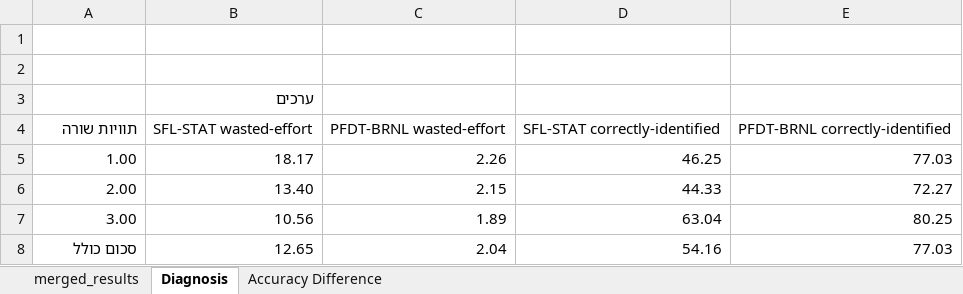
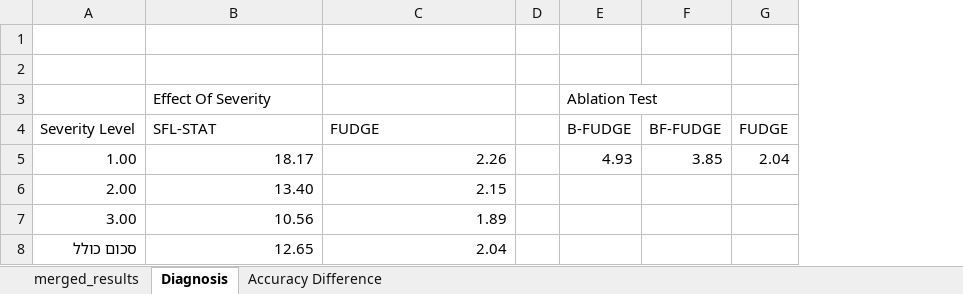
Before and after one commit to gitanonym/FuzzyDiagnosis, an Excel workbook: results/results_final_aggregated.xlsx, sheet Diagnosis, drawn as a sheet; values as stored, in another font and other column widths than the file's, no borders; charts and pictures not drawn; removed rows and columns are numbered as before the commit, all else as after; the diff names each change by its address in the sheet, - before the commit and + after, or states it on an @@ line.

```diff
--- a/results/results_final_aggregated.xlsx (sheet Diagnosis)
+++ b/results/results_final_aggregated.xlsx (sheet Diagnosis)
-column D, rows 5-8: 46.25 | 44.33 | 63.04 | 54.16
-column E, rows 5-8: 77.03 | 72.27 | 80.25 | 77.03
+column D, empty
+column E, row 3: Ablation Test; row 5: 4.93
+column F, row 5: 3.85
+column G, row 5: 2.04
-B3: ערכים
+B3: Effect Of Severity
-row 4: תוויות שורה | SFL-STAT wasted-effort | PFDT-BRNL wasted-effort | SFL-STAT correctly-identified | PFDT-BRNL correctly-identified
+row 4: Severity Level | SFL-STAT | FUDGE |  | B-FUDGE | BF-FUDGE | FUDGE
```
Also changed, not shown: sheet merged_results, sheet Accuracy Difference, charts or pictures.
